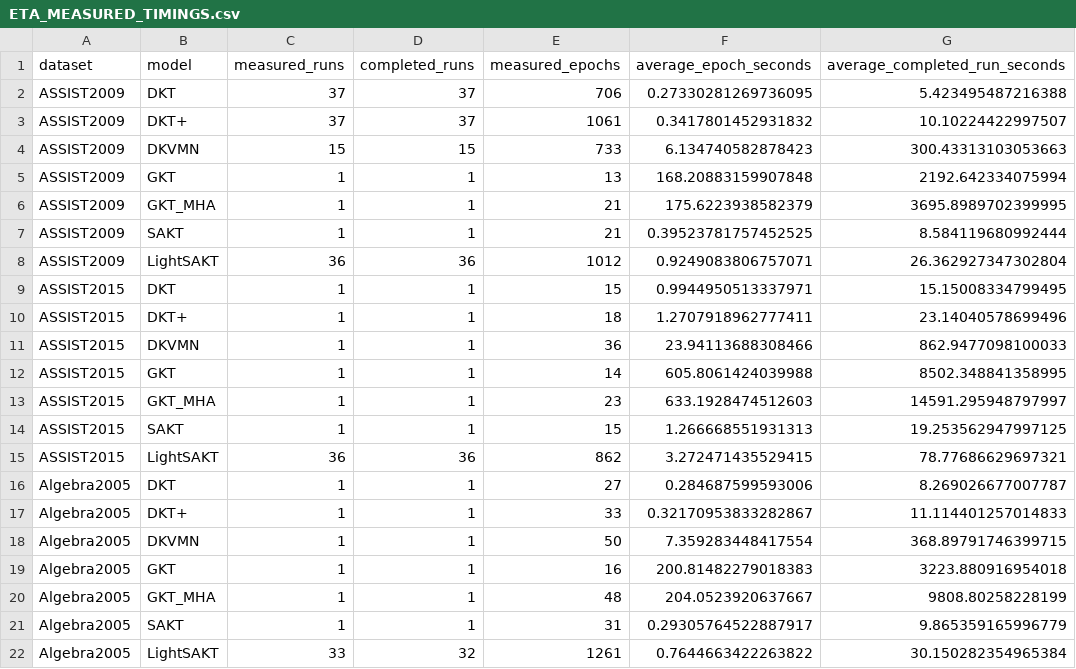
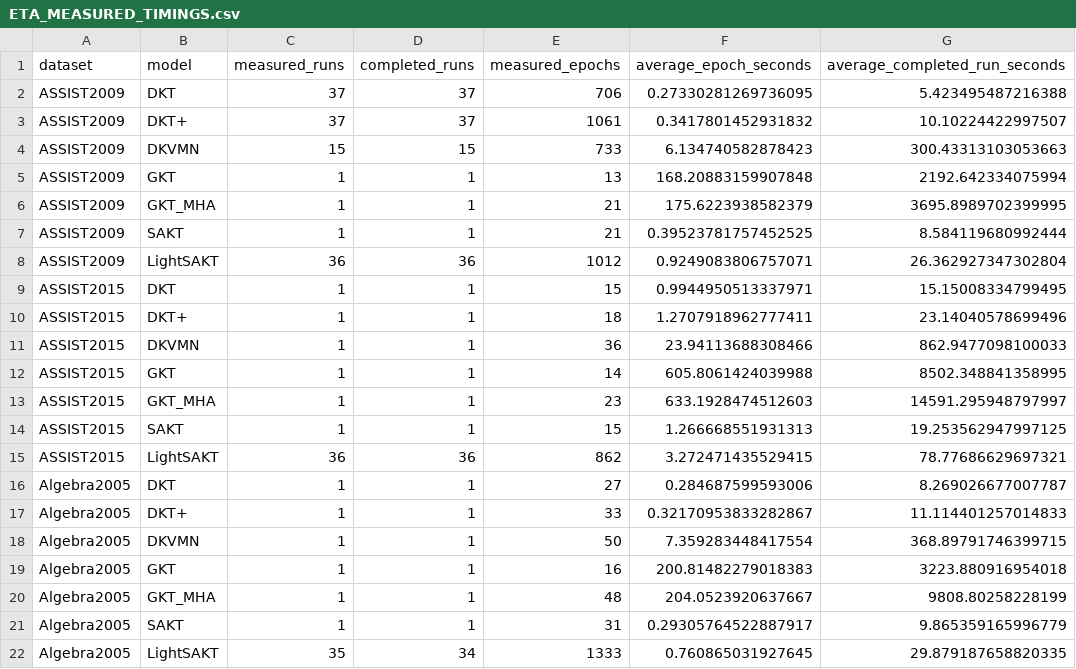
Before and after one commit to Tanishgupta28/LightSAKT2, a CSV file: reports/ETA_MEASURED_TIMINGS.csv, drawn as a sheet; removed rows and columns are numbered as before the commit, all else as after; the diff names each change by its address in the sheet, - before the commit and + after, or states it on an @@ line.

```diff
--- a/reports/ETA_MEASURED_TIMINGS.csv
+++ b/reports/ETA_MEASURED_TIMINGS.csv
-row 22: Algebra2005 | LightSAKT | 33 | 32 | 1261 | 0.7644663422263822 | 30.150282354965384
+row 22: Algebra2005 | LightSAKT | 35 | 34 | 1333 | 0.760865031927645 | 29.879187658820335
```
Also changed, not shown: reports/ETA_PHASE_MODEL_DATASET.csv, reports/ETA_REMAINING_RUNS.csv, 34 other files.
